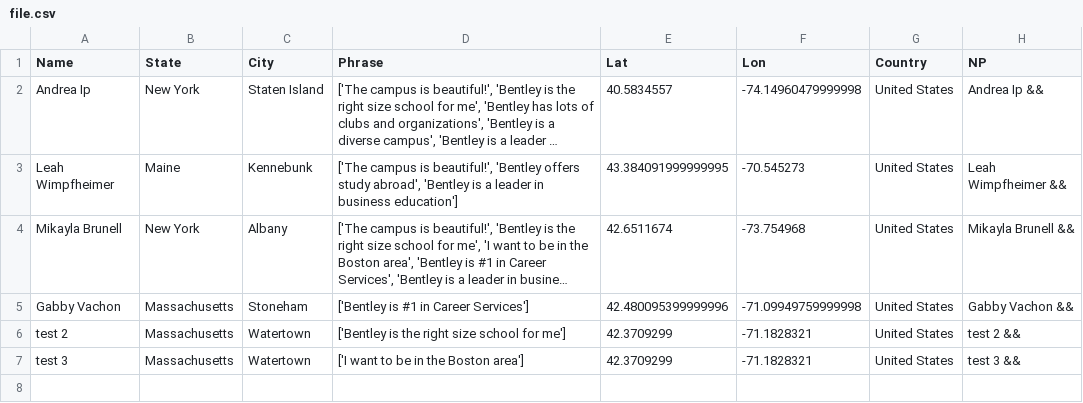
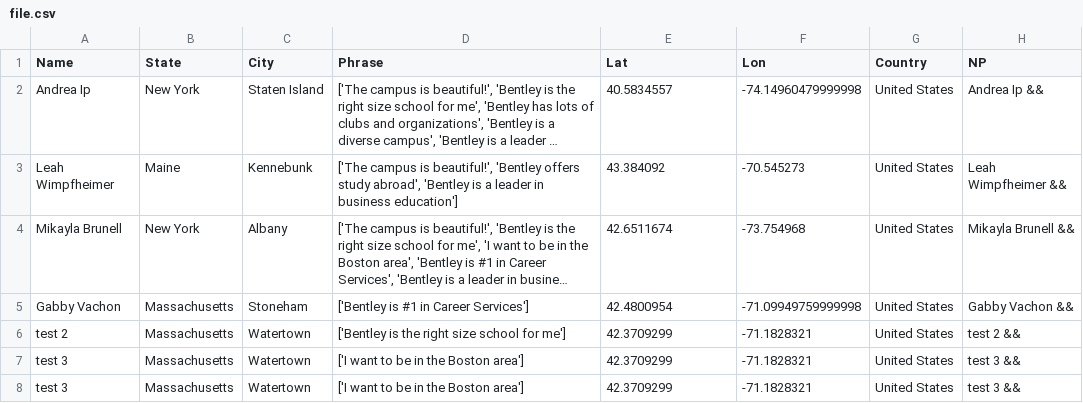
Before and after one commit to ajinkyadeshmukh23/bentleyopenhouse, a CSV file: file.csv, drawn as a sheet; long unchanged cells end in …; the diff names each change by its address in the sheet, - before the commit and + after, or states it on an @@ line.

Commit message:
python update 2

```diff
--- a/file.csv
+++ b/file.csv
-E3 (Lat): 43.384091999999995
+E3 (Lat): 43.384092
-E5 (Lat): 42.480095399999996
+E5 (Lat): 42.4800954
+row 7: test 3 | Massachusetts | Watertown | ['I want to be in the Boston area'] | 42.3709299 | -71.1828321 | United States | test 3 &&
```
